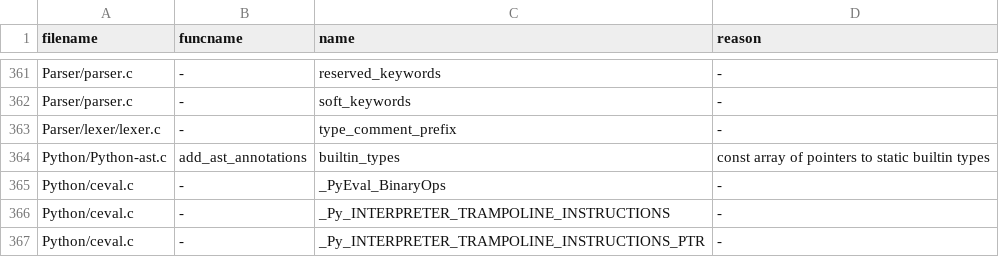
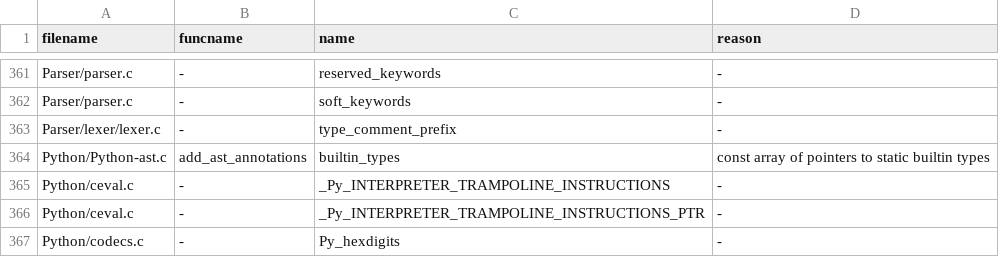
Before and after one commit to rjpower/cpython, a TSV file: Tools/c-analyzer/cpython/ignored.tsv, drawn as a sheet; only a part is shown, gaps mark what is left out; the shorter side is filled out with more unchanged rows; the diff names each change by its address in the sheet, - before the commit and + after, or states it on an @@ line.

Commit message:
boil: the PyValue number, object and item protocols; generic handlers call them
PyNumber_*Value (the binary table, the in-place forms, power with a
modulus, the unary functions), PyObject_RichCompareValue and its Bool
form, PyObject_IsTrueValue, PyObject_HashValue, PyObject_GetAttrValue,
PyObject_SetAttrValue, PyObject_GetItemValue, SetItemValue, DelItemValue,
PySequence_ContainsValue, PyObject_GetIterValue and PyIter_NextValue,
declared in Include/cpython/abstract.h.

Two inline operands are worked on without a box, with the int and float
slots' semantics; float's %, divmod and ** share double cores with the
float type.  Lists and tuples indexed by an inline int, exact dicts and
sets, and list and tuple iterators take values.  Anything else boxes its
inline operands in pushed value roots, calls the PyObject * function and
canonicalises the result.  Generic setattr, the instance-attribute store
and _PyDict_SetItem_LockHeld store a PyValue.

The internal _PyValue_RichCompare, _PyValue_RichCompareBool, _PyValue_Hash,
_PyObject_GetAttrValue, _PyIter_NextValue and _PyEval_BinaryOps are
replaced by the public functions at every caller.  The generic BINARY_OP,
COMPARE_OP, CONTAINS_OP, STORE_SUBSCR, DELETE_SUBSCR, STORE_ATTR,
LOAD_ATTR, UNARY_INVERT and CALL_INTRINSIC_1 handlers call the value forms
and no longer box their operands; tuple containment no longer boxes its
items.

```diff
--- a/Tools/c-analyzer/cpython/ignored.tsv
+++ b/Tools/c-analyzer/cpython/ignored.tsv
-row 365: Python/ceval.c | - | _PyEval_BinaryOps | -
```
Also changed, not shown: 27 other files.
